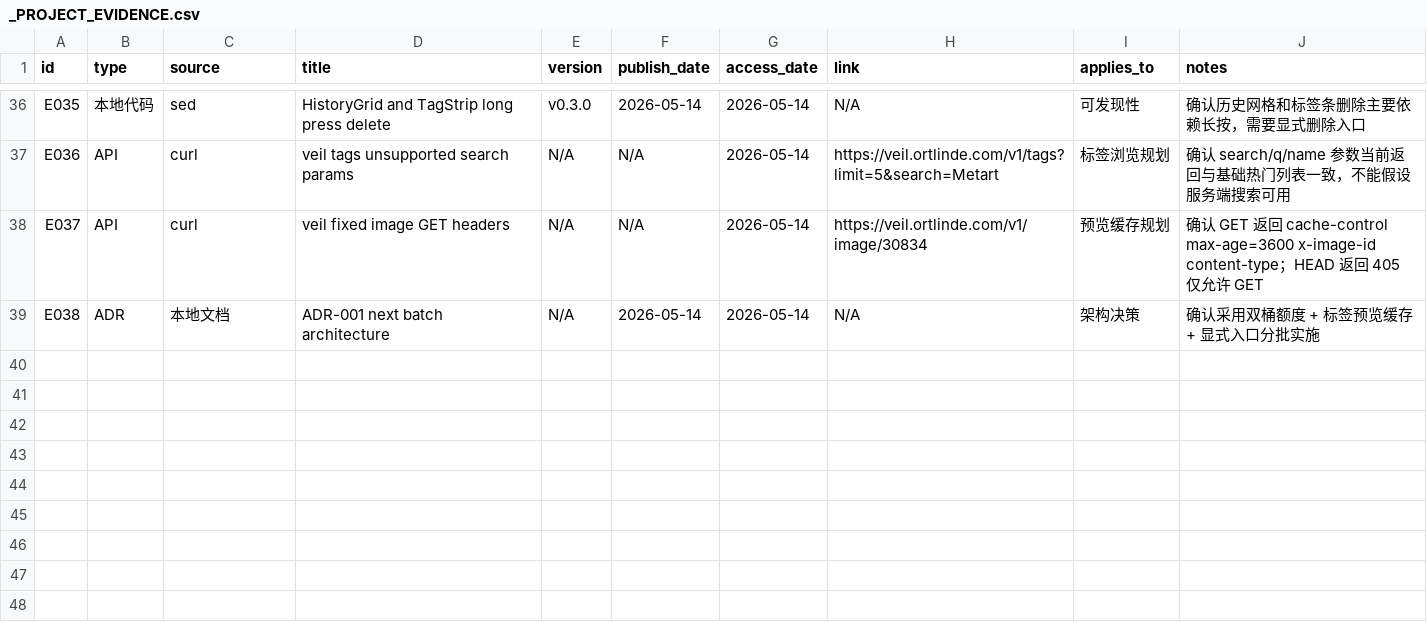
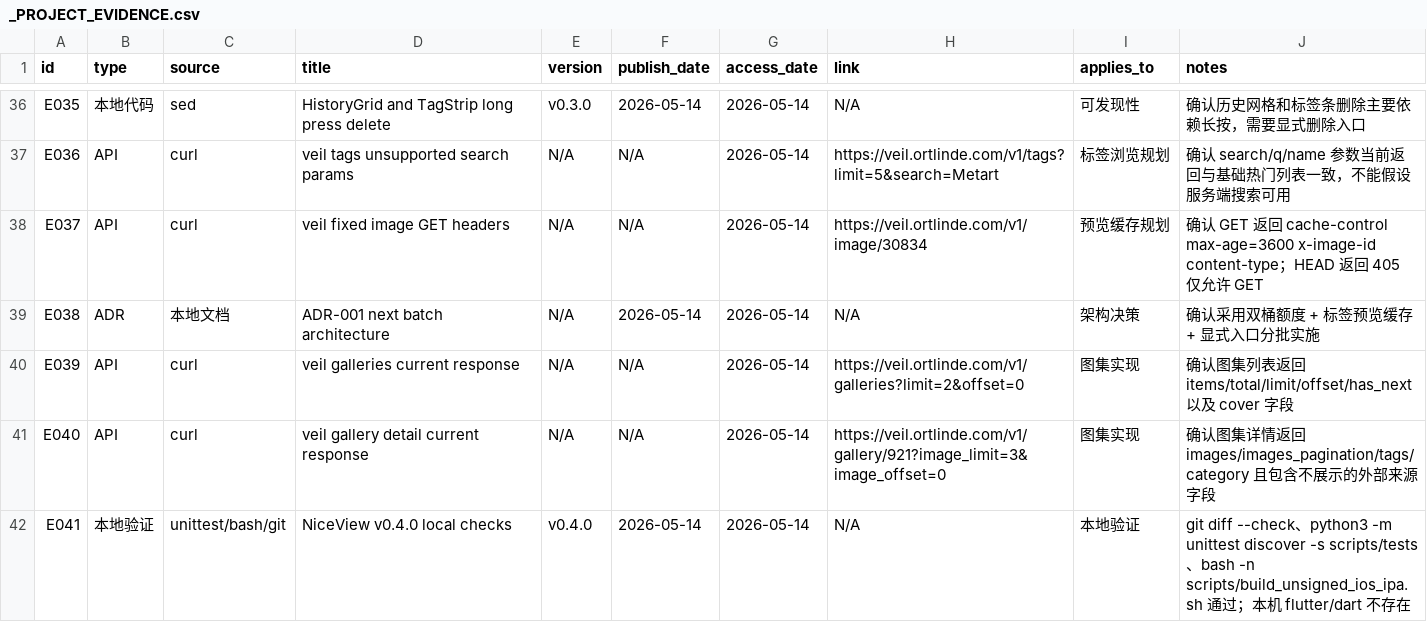
Before and after one commit to uucz/NiceView, a CSV file: _PROJECT_EVIDENCE.csv, drawn as a sheet; only a part is shown, gaps mark what is left out.

Commit message:
feat: add discovery stability and gallery tools

```diff
--- a/_PROJECT_EVIDENCE.csv
+++ b/_PROJECT_EVIDENCE.csv
@@ -39 +39,4 @@ E037,API,curl,veil fixed image GET headers,N/A,N/A,2026-05-14,https://veil.ortli
 E038,ADR,本地文档,ADR-001 next batch architecture,N/A,2026-05-14,2026-05-14,N/A,架构决策,确认采用双桶额度 + 标签预览缓存 + 显式入口分批实施
+E039,API,curl,veil galleries current response,N/A,N/A,2026-05-14,https://veil.ortlinde.com/v1/galleries?limit=2&offset=0,图集实现,确认图集列表返回 items/total/limit/offset/has_next 以及 cover 字段
+E040,API,curl,veil gallery detail current response,N/A,N/A,2026-05-14,https://veil.ortlinde.com/v1/gallery/921?image_limit=3&image_offset=0,图集实现,确认图集详情返回 images/images_pagination/tags/category 且包含不展示的外部来源字段
+E041,本地验证,unittest/bash/git,NiceView v0.4.0 local checks,v0.4.0,2026-05-14,2026-05-14,N/A,本地验证,git diff --check、python3 -m unittest discover -s scripts/tests、bash -n scripts/build_unsigned_ios_ipa.sh 通过；本机 flutter/dart 不存在
```
Also changed, not shown: _PROJECT_RISKS.csv, 37 other files.
